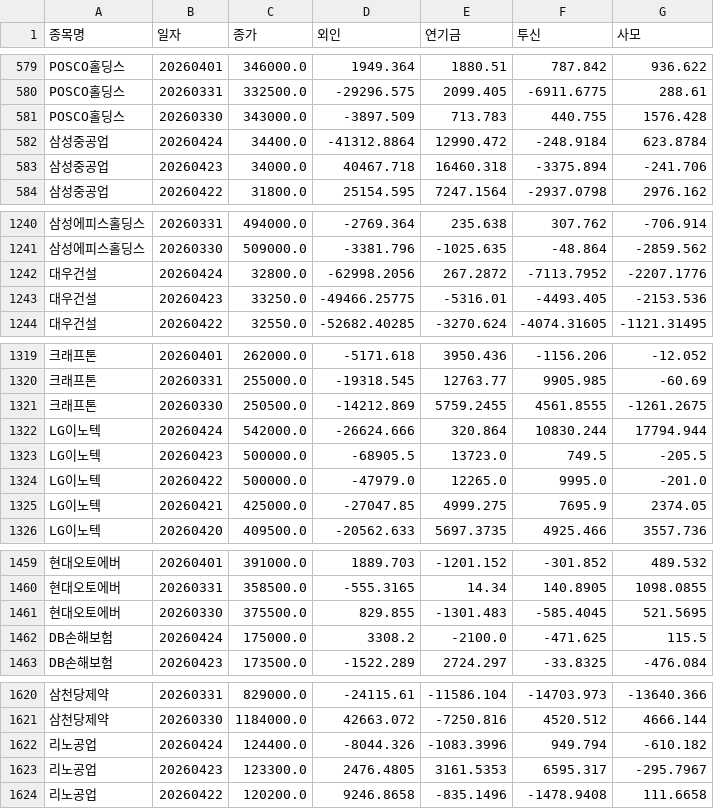
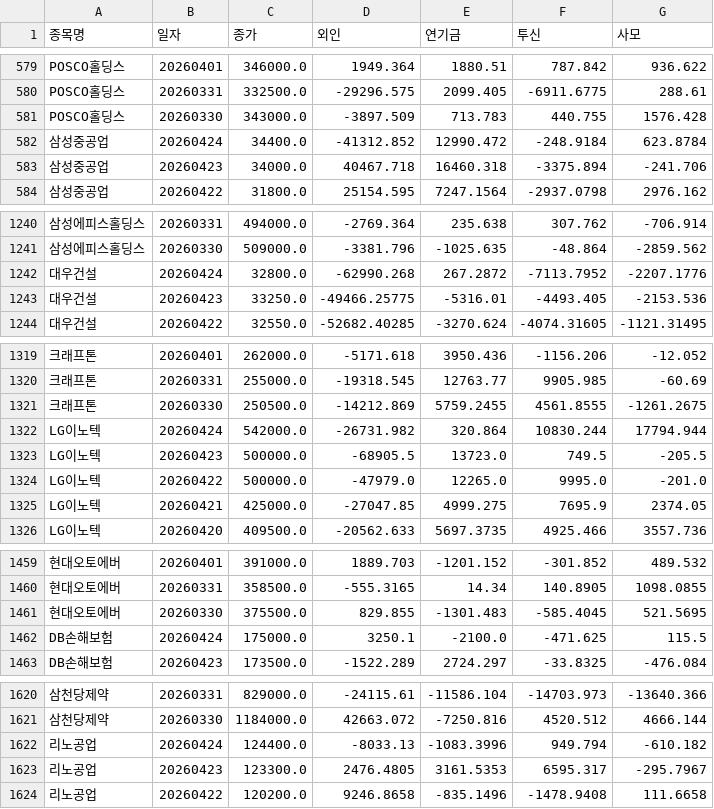
Before and after one commit to songyk544-ctrl/quant-bot, a CSV file: history.csv, drawn as a sheet; only a part is shown, gaps mark what is left out; the diff covers the shown part only; the diff names each change by its address in the sheet, - before the commit and + after, or states it on an @@ line.

```diff
--- a/history.csv
+++ b/history.csv
-D582 (외인): -41312.8864
+D582 (외인): -41312.852
-D1242 (외인): -62998.2056
+D1242 (외인): -62990.268
-D1322 (외인): -26624.666
+D1322 (외인): -26731.982
-D1462 (외인): 3308.2
+D1462 (외인): 3250.1
-D1622 (외인): -8044.326
+D1622 (외인): -8033.13
```
Also changed, not shown: 20 moved rows and 56 edited cells elsewhere in this file, performance_trend.csv, score_trend.csv, 6 other files.
